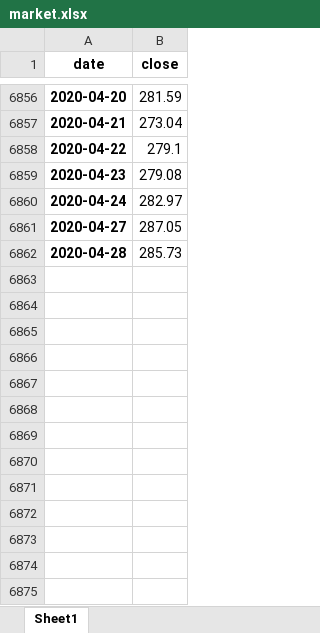
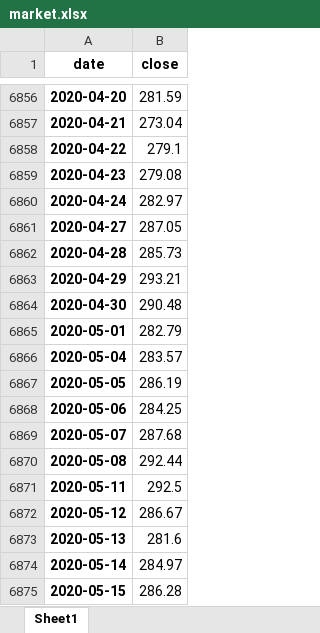
Before and after one commit to rampingray/ic-portfolio, an Excel workbook: outputs/market.xlsx, sheet Sheet1, drawn as a sheet; only a part is shown, gaps mark what is left out; values as stored, in another font and other column widths than the file's, no borders; the diff names each change by its address in the sheet, - before the commit and + after, or states it on an @@ line.

```diff
--- a/outputs/market.xlsx (sheet Sheet1)
+++ b/outputs/market.xlsx (sheet Sheet1)
+row 6863: 2020-04-29 | 293.21
+row 6864: 2020-04-30 | 290.48
+row 6865: 2020-05-01 | 282.79
+row 6866: 2020-05-04 | 283.57
+row 6867: 2020-05-05 | 286.19
+row 6868: 2020-05-06 | 284.25
+row 6869: 2020-05-07 | 287.68
+row 6870: 2020-05-08 | 292.44
+row 6871: 2020-05-11 | 292.5
+row 6872: 2020-05-12 | 286.67
+row 6873: 2020-05-13 | 281.6
+row 6874: 2020-05-14 | 284.97
+row 6875: 2020-05-15 | 286.28
```
Also changed, not shown: outputs/returnsPortfolioMarket.xlsx, outputs/sector_prices.xlsx, 6 other files.
